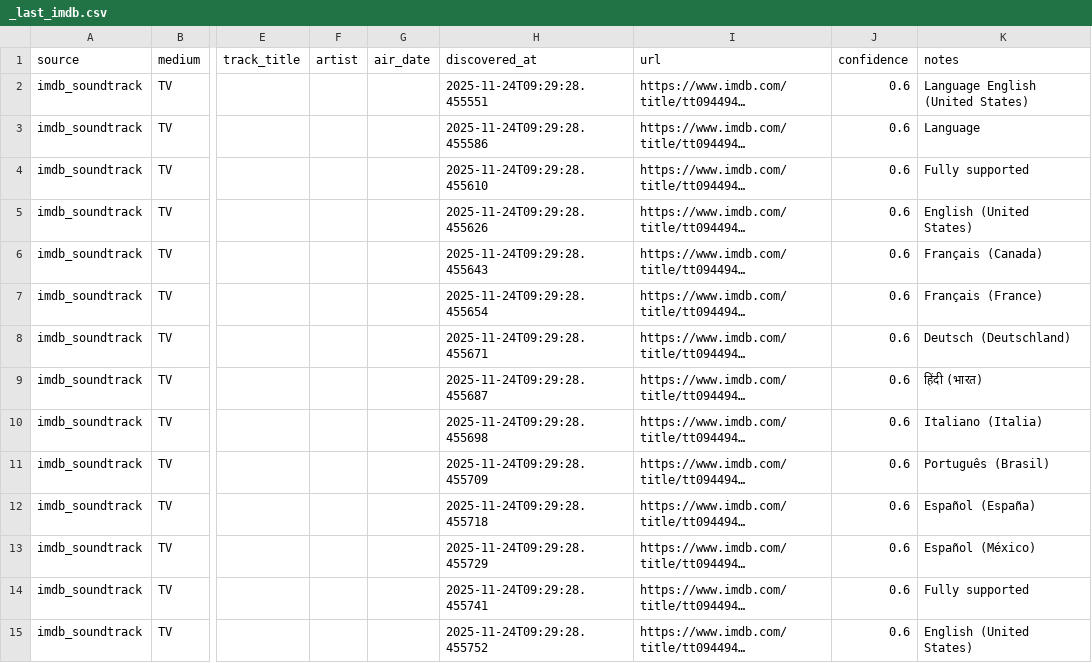
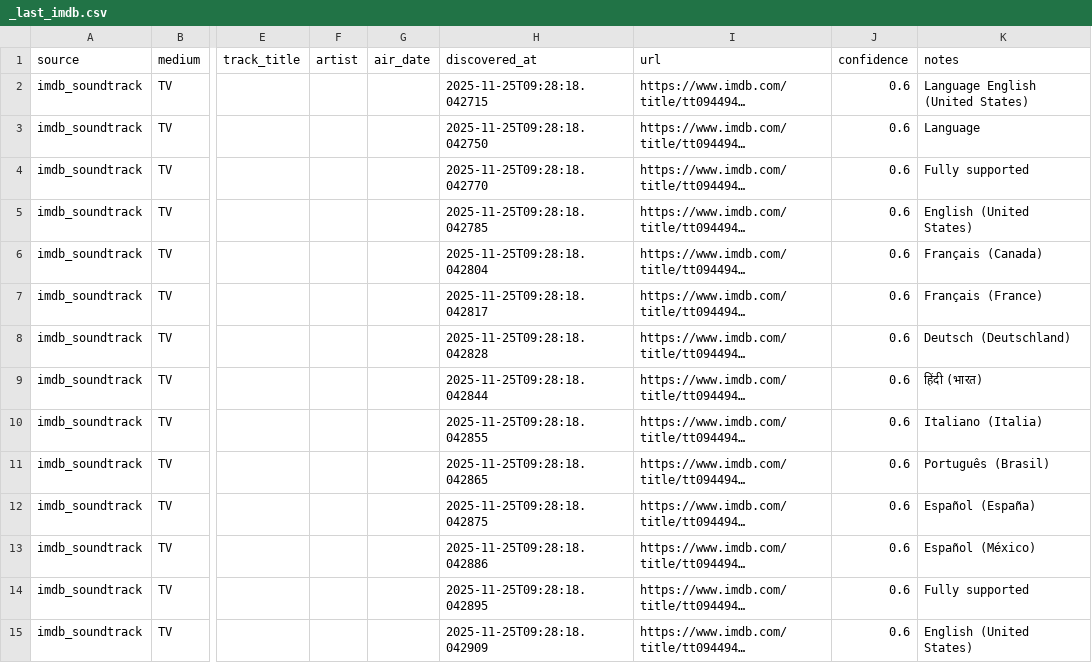
Before and after one commit to chaserbkr/sonark-sync-scraper, a CSV file: data/_last_imdb.csv, drawn as a sheet; only a part is shown, gaps mark what is left out; long unchanged cells end in …; the diff covers the shown part only; the diff names each change by its address in the sheet, - before the commit and + after, or states it on an @@ line.

```diff
--- a/data/_last_imdb.csv
+++ b/data/_last_imdb.csv
-H2 (discovered_at): 2025-11-24T09:29:28.455551
+H2 (discovered_at): 2025-11-25T09:28:18.042715
-H3 (discovered_at): 2025-11-24T09:29:28.455586
+H3 (discovered_at): 2025-11-25T09:28:18.042750
-H4 (discovered_at): 2025-11-24T09:29:28.455610
+H4 (discovered_at): 2025-11-25T09:28:18.042770
-H5 (discovered_at): 2025-11-24T09:29:28.455626
+H5 (discovered_at): 2025-11-25T09:28:18.042785
-H6 (discovered_at): 2025-11-24T09:29:28.455643
+H6 (discovered_at): 2025-11-25T09:28:18.042804
-H7 (discovered_at): 2025-11-24T09:29:28.455654
+H7 (discovered_at): 2025-11-25T09:28:18.042817
-H8 (discovered_at): 2025-11-24T09:29:28.455671
+H8 (discovered_at): 2025-11-25T09:28:18.042828
-H9 (discovered_at): 2025-11-24T09:29:28.455687
+H9 (discovered_at): 2025-11-25T09:28:18.042844
-H10 (discovered_at): 2025-11-24T09:29:28.455698
+H10 (discovered_at): 2025-11-25T09:28:18.042855
-H11 (discovered_at): 2025-11-24T09:29:28.455709
+H11 (discovered_at): 2025-11-25T09:28:18.042865
-H12 (discovered_at): 2025-11-24T09:29:28.455718
+H12 (discovered_at): 2025-11-25T09:28:18.042875
-H13 (discovered_at): 2025-11-24T09:29:28.455729
+H13 (discovered_at): 2025-11-25T09:28:18.042886
-H14 (discovered_at): 2025-11-24T09:29:28.455741
+H14 (discovered_at): 2025-11-25T09:28:18.042895
-H15 (discovered_at): 2025-11-24T09:29:28.455752
+H15 (discovered_at): 2025-11-25T09:28:18.042909
```
Also changed, not shown: 26 edited cells elsewhere in this file.
